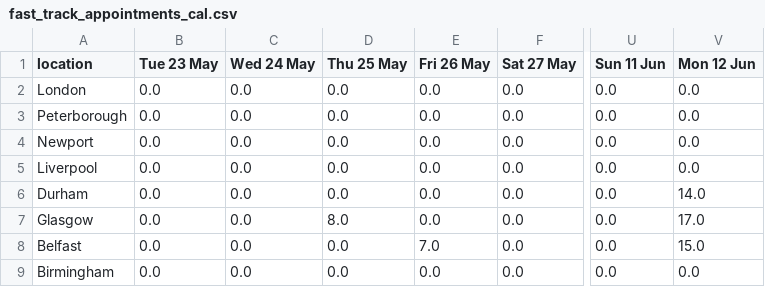
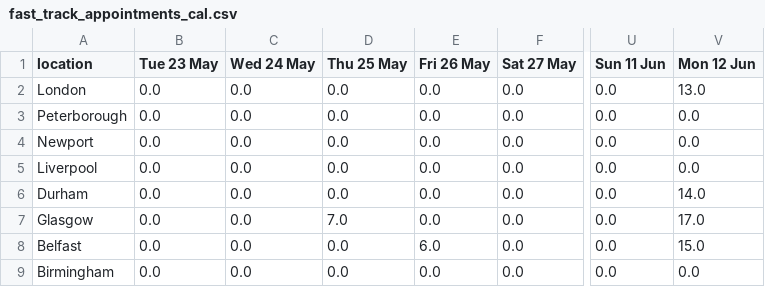
Before and after one commit to mshodge/youshallnotpassport, a CSV file: data/fast_track_appointments_cal.csv, drawn as a sheet; only a part is shown, gaps mark what is left out; the diff names each change by its address in the sheet, - before the commit and + after, or states it on an @@ line.

Commit message:
updating fast track appointment cal data

```diff
--- a/data/fast_track_appointments_cal.csv
+++ b/data/fast_track_appointments_cal.csv
-V2 (Mon 12 Jun): 0.0
+V2 (Mon 12 Jun): 13.0
-D7 (Thu 25 May): 8.0
+D7 (Thu 25 May): 7.0
-E8 (Fri 26 May): 7.0
+E8 (Fri 26 May): 6.0
```
